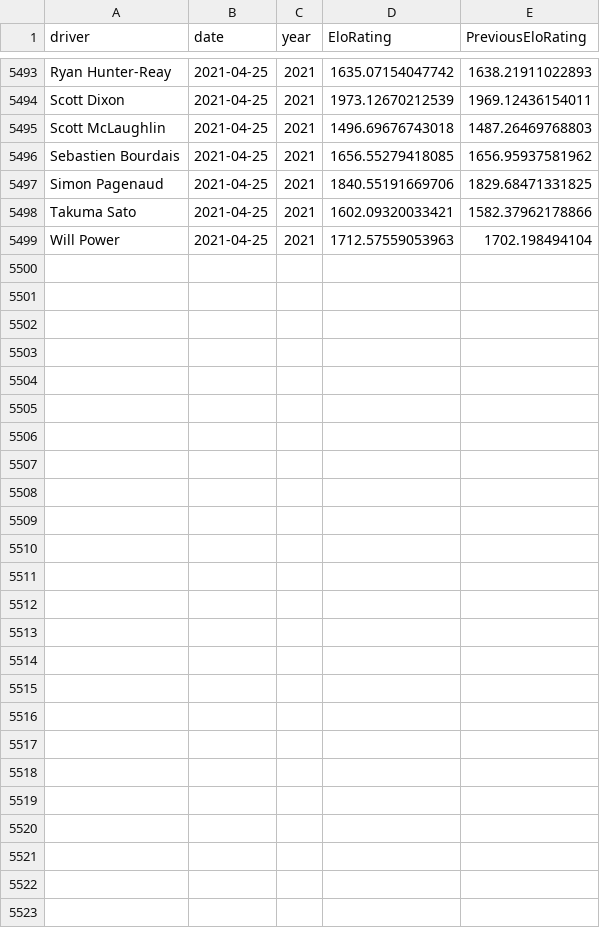
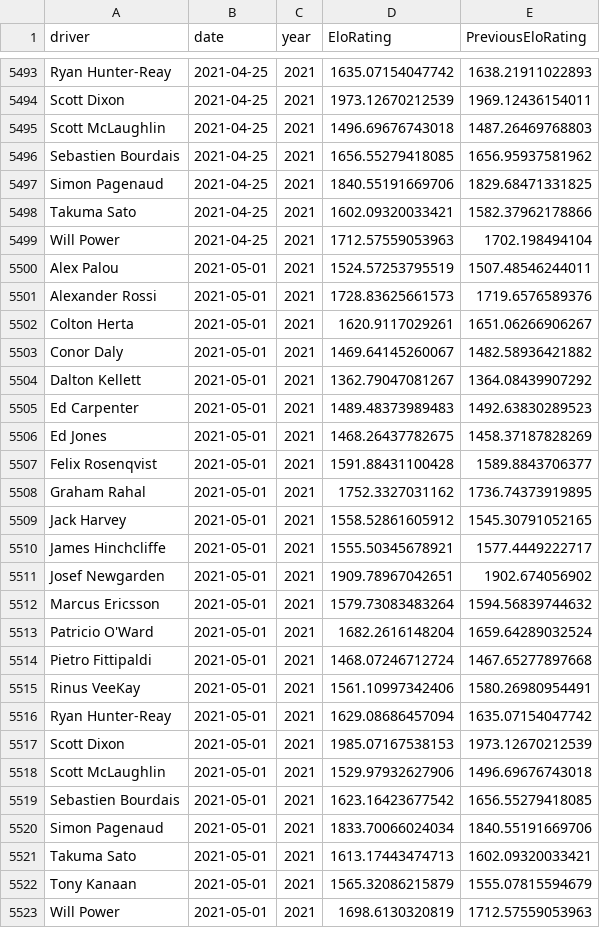
Before and after one commit to drewbennison/thesingleseater, a CSV file: datasets/elo_ratings/elo_tracker.csv, drawn as a sheet; only a part is shown, gaps mark what is left out.

Commit message:
Add files via upload

```diff
--- a/datasets/elo_ratings/elo_tracker.csv
+++ b/datasets/elo_ratings/elo_tracker.csv
@@ -5499 +5499,25 @@ Takuma Sato,2021-04-25,2021,1602.09320033421,1582.37962178866
 Will Power,2021-04-25,2021,1712.57559053963,1702.198494104
+Alex Palou,2021-05-01,2021,1524.57253795519,1507.48546244011
+Alexander Rossi,2021-05-01,2021,1728.83625661573,1719.6576589376
+Colton Herta,2021-05-01,2021,1620.9117029261,1651.06266906267
+Conor Daly,2021-05-01,2021,1469.64145260067,1482.58936421882
+Dalton Kellett,2021-05-01,2021,1362.79047081267,1364.08439907292
+Ed Carpenter,2021-05-01,2021,1489.48373989483,1492.63830289523
+Ed Jones,2021-05-01,2021,1468.26437782675,1458.37187828269
+Felix Rosenqvist,2021-05-01,2021,1591.88431100428,1589.8843706377
+Graham Rahal,2021-05-01,2021,1752.3327031162,1736.74373919895
+Jack Harvey,2021-05-01,2021,1558.52861605912,1545.30791052165
+James Hinchcliffe,2021-05-01,2021,1555.50345678921,1577.4449222717
+Josef Newgarden,2021-05-01,2021,1909.78967042651,1902.674056902
+Marcus Ericsson,2021-05-01,2021,1579.73083483264,1594.56839744632
+Patricio O'Ward,2021-05-01,2021,1682.2616148204,1659.64289032524
+Pietro Fittipaldi,2021-05-01,2021,1468.07246712724,1467.65277897668
+Rinus VeeKay,2021-05-01,2021,1561.10997342406,1580.26980954491
+Ryan Hunter-Reay,2021-05-01,2021,1629.08686457094,1635.07154047742
+Scott Dixon,2021-05-01,2021,1985.07167538153,1973.12670212539
+Scott McLaughlin,2021-05-01,2021,1529.97932627906,1496.69676743018
+Sebastien Bourdais,2021-05-01,2021,1623.16423677542,1656.55279418085
+Simon Pagenaud,2021-05-01,2021,1833.70066024034,1840.55191669706
+Takuma Sato,2021-05-01,2021,1613.17443474713,1602.09320033421
+Tony Kanaan,2021-05-01,2021,1565.32086215879,1555.07815594679
+Will Power,2021-05-01,2021,1698.6130320819,1712.57559053963
```
